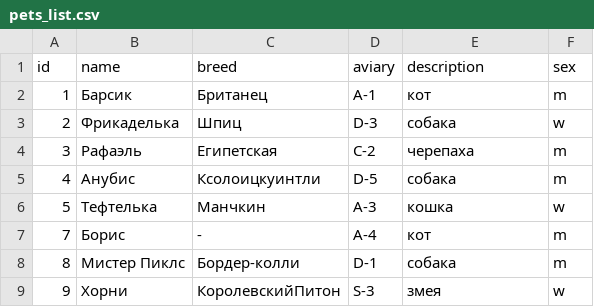
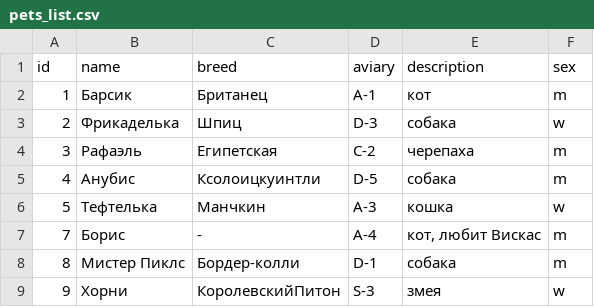
Before and after one commit to Cleidoic/AnalystCourse_IntroToPython_Seminars, a CSV file: Homework_8/Pet_shelter/pets_list.csv, drawn as a sheet.

```diff
--- a/Homework_8/Pet_shelter/pets_list.csv
+++ b/Homework_8/Pet_shelter/pets_list.csv
@@ -6,3 +6,3 @@ id,name,breed,aviary,description,sex
 5,Тефтелька,Манчкин,A-3,кошка,w
-7,Борис,-,A-4,кот,m
+7,Борис,-,A-4,"кот, любит Вискас",m
 8,Мистер Пиклс,Бордер-колли,D-1,собака,m
```
Also changed, not shown: 2 other files.
